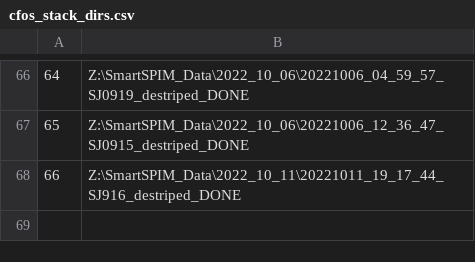
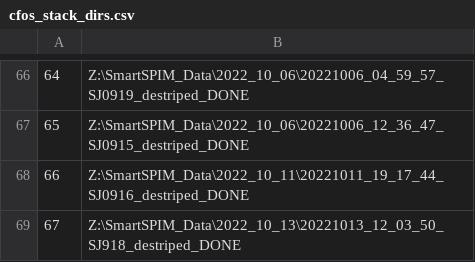
Before and after one commit to s-b-j/gather_cfos_data, a CSV file: docs/cfos_stack_dirs.csv, drawn as a sheet; only a part is shown, gaps mark what is left out.

```diff
--- a/docs/cfos_stack_dirs.csv
+++ b/docs/cfos_stack_dirs.csv
@@ -67,2 +67,3 @@
 65,Z:\SmartSPIM_Data\2022_10_06\20221006_12_36_47_SJ0915_destriped_DONE
-66,Z:\SmartSPIM_Data\2022_10_11\20221011_19_17_44_SJ916_destriped_DONE
+66,Z:\SmartSPIM_Data\2022_10_11\20221011_19_17_44_SJ0916_destriped_DONE
+67,Z:\SmartSPIM_Data\2022_10_13\20221013_12_03_50_SJ918_destriped_DONE
```
Also changed, not shown: docs/cfos_paths.csv, docs/optotms_animal_num_group.csv, 22 other files.
